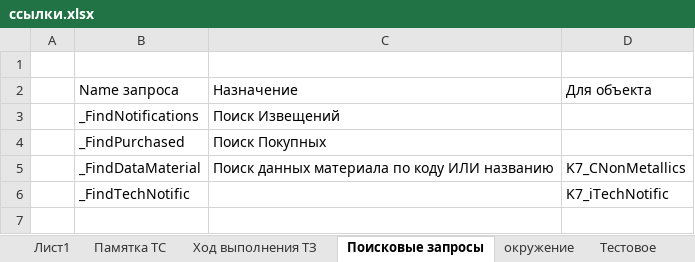
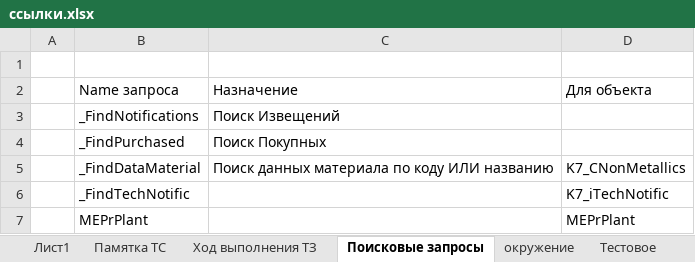
Before and after one commit to evgeniye777/SimpleTraining, an Excel workbook: ссылки.xlsx, sheet Поисковые запросы, drawn as a sheet; values as stored, in another font and other column widths than the file's, no borders; the diff names each change by its address in the sheet, - before the commit and + after, or states it on an @@ line.

```diff
--- a/ссылки.xlsx (sheet Поисковые запросы)
+++ b/ссылки.xlsx (sheet Поисковые запросы)
+row 7:  | MEPrPlant |  | MEPrPlant
```
Also changed, not shown: sheet окружение, sheet Памятка TC, sheet Лист1, sheet Ход выполнения ТЗ, other sheet tabs, 1 other file.
